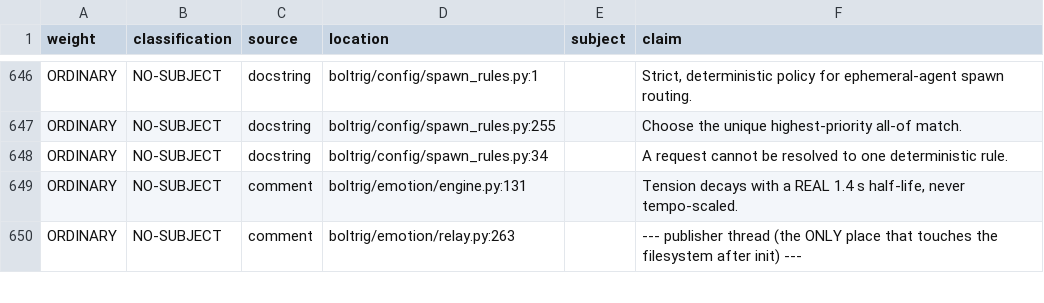
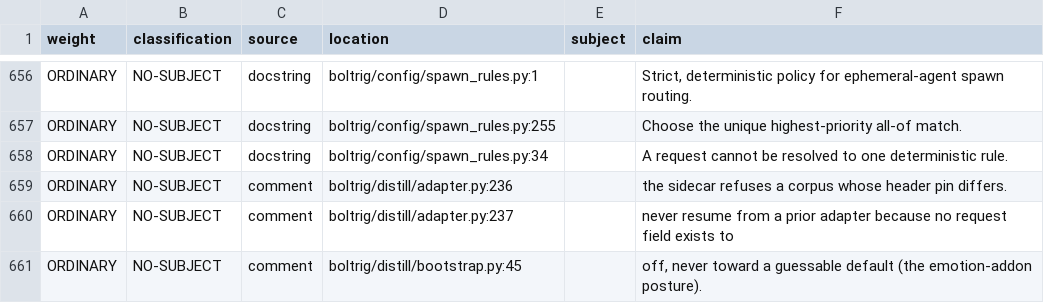
Before and after one commit to wlilley93/boltrig, a TSV file: docs/claim-inventory.tsv, drawn as a sheet; only a part is shown, gaps mark what is left out; the shorter side is filled out with more unchanged rows; the diff covers the shown part only.

```diff
--- a/docs/claim-inventory.tsv
+++ b/docs/claim-inventory.tsv
@@ -648 +658,4 @@ ORDINARY	NO-SUBJECT	docstring	boltrig/config/spawn_rules.py:255		Choose the uniq
 ORDINARY	NO-SUBJECT	docstring	boltrig/config/spawn_rules.py:34		A request cannot be resolved to one deterministic rule.
+ORDINARY	NO-SUBJECT	comment	boltrig/distill/adapter.py:236		the sidecar refuses a corpus whose header pin differs.
+ORDINARY	NO-SUBJECT	comment	boltrig/distill/adapter.py:237		never resume from a prior adapter because no request field exists to
+ORDINARY	NO-SUBJECT	comment	boltrig/distill/bootstrap.py:45		off, never toward a guessable default (the emotion-addon posture).
```
Also changed, not shown: 21 added rows and 16 edited cells elsewhere in this file, 27 other files.
